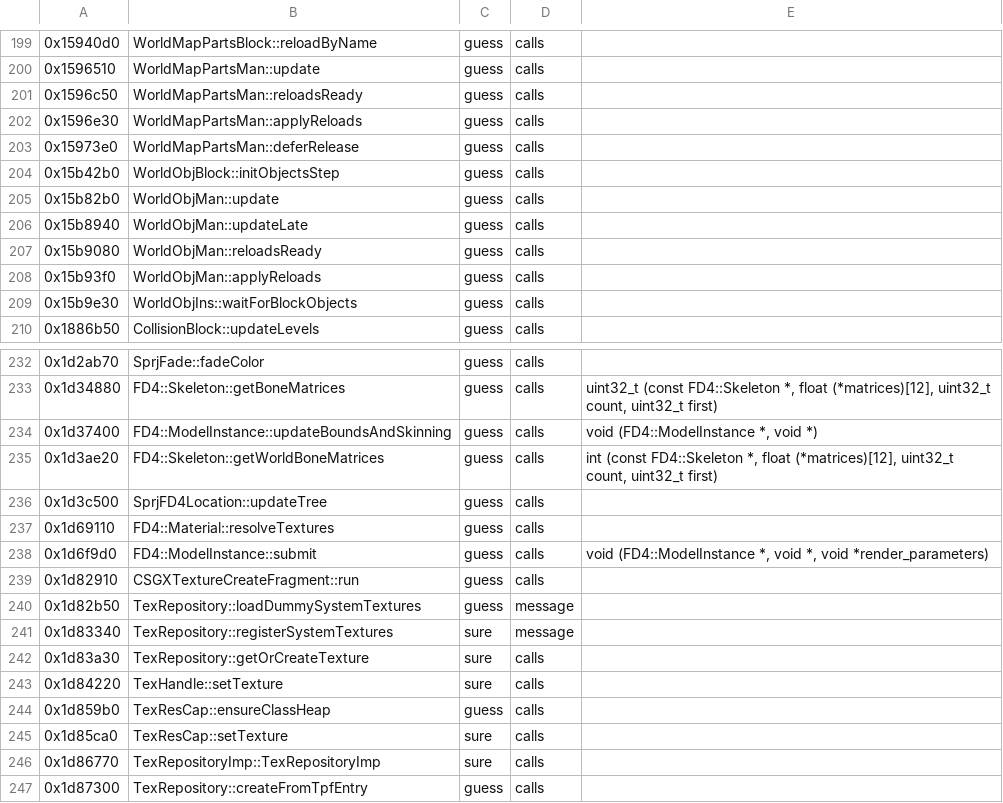
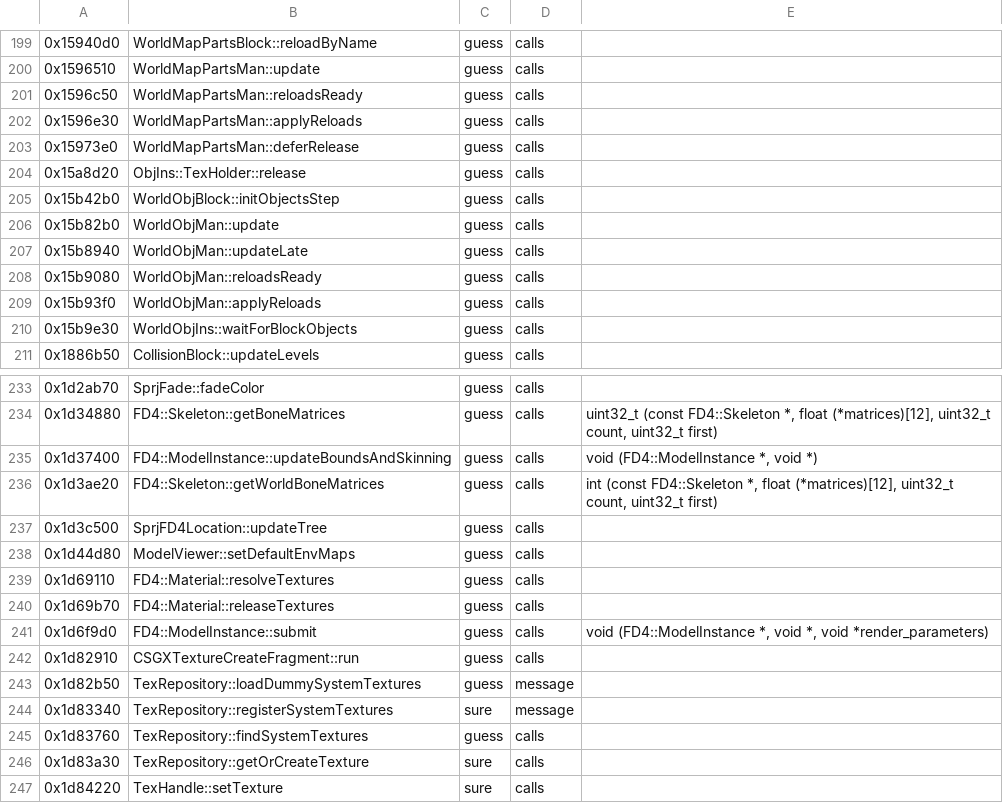
Before and after one commit to bloodborne-native/bloodborne-recomp, a TSV file: annotations/functions.tsv, drawn as a sheet; only a part is shown, gaps mark what is left out; the shorter side is filled out with more unchanged rows.

```diff
--- a/annotations/functions.tsv
+++ b/annotations/functions.tsv
@@ -203,2 +203,3 @@
 0x15973e0	WorldMapPartsMan::deferRelease	guess	calls	
+0x15a8d20	ObjIns::TexHolder::release	guess	calls	
 0x15b42b0	WorldObjBlock::initObjectsStep	guess	calls	
@@ -236,3 +237,5 @@
 0x1d3c500	SprjFD4Location::updateTree	guess	calls	
+0x1d44d80	ModelViewer::setDefaultEnvMaps	guess	calls	
 0x1d69110	FD4::Material::resolveTextures	guess	calls	
+0x1d69b70	FD4::Material::releaseTextures	guess	calls	
 0x1d6f9d0	FD4::ModelInstance::submit	guess	calls	void (FD4::ModelInstance *, void *, void *render_parameters)
@@ -241,2 +244,3 @@
 0x1d83340	TexRepository::registerSystemTextures	sure	message	
+0x1d83760	TexRepository::findSystemTextures	guess	calls	
 0x1d83a30	TexRepository::getOrCreateTexture	sure	calls	
```
Also changed, not shown: 3 other files.
